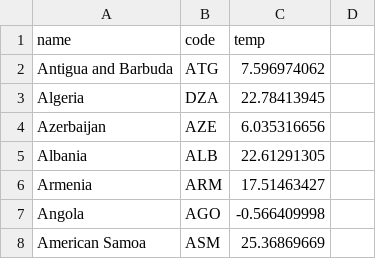
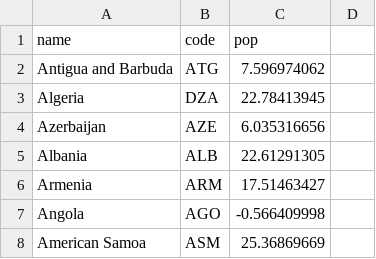
Before and after one commit to rjamil59/heat-map, a CSV file: world_temp.csv, drawn as a sheet; only a part is shown.

Commit message:
Update world_temp.csv

```diff
--- a/world_temp.csv
+++ b/world_temp.csv
@@ -1,2 +1,2 @@
-name,code,temp,
+name,code,pop,
 Antigua and Barbuda,ATG,7.596974062,
```
